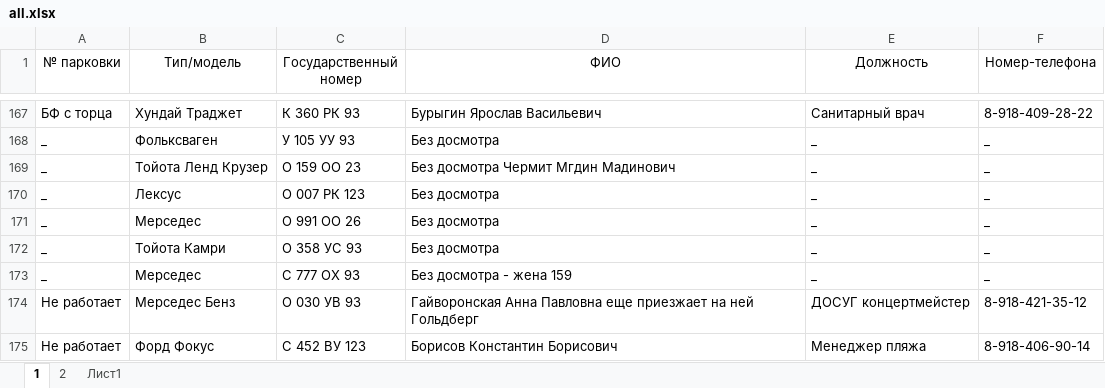
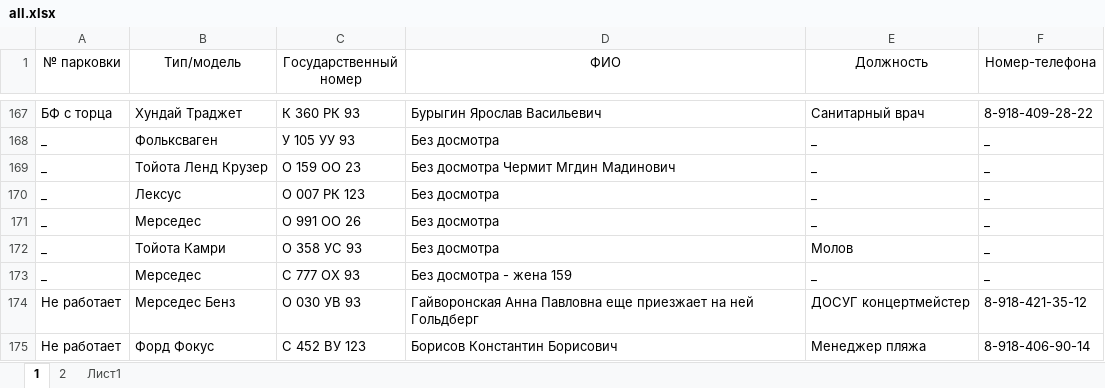
Before and after one commit to nbvtim/work, an Excel workbook: all.xlsx, sheet 1, drawn as a sheet; only a part is shown, gaps mark what is left out; values as stored, in another font and other column widths than the file's, no borders; the diff names each change by its address in the sheet, - before the commit and + after, or states it on an @@ line.

```diff
--- a/all.xlsx (sheet 1)
+++ b/all.xlsx (sheet 1)
-E172 (Должность): _
+E172 (Должность): Молов
```
Also changed, not shown: 1 other file.
